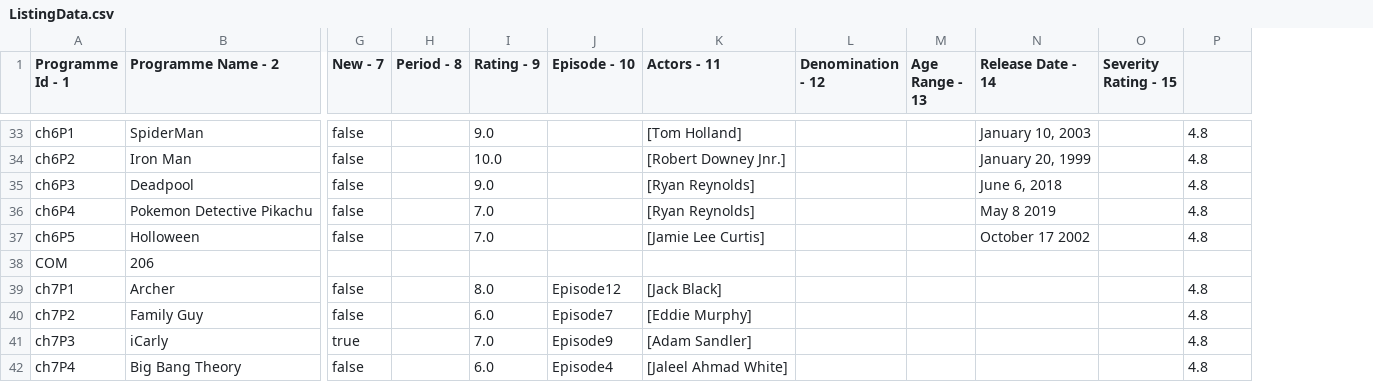
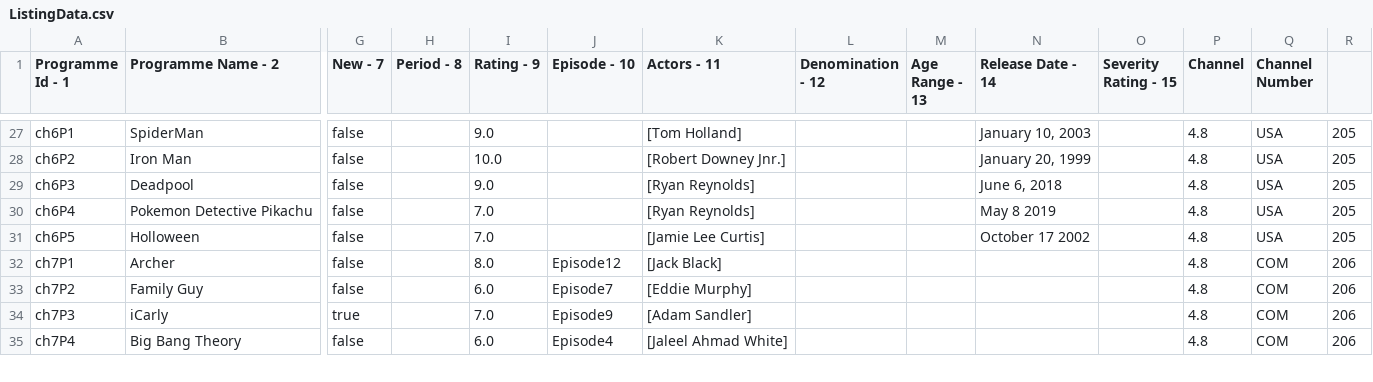
Before and after one commit to dorianbucknor/JCTCL-Cable-Tv, a CSV file: ListingData.csv, drawn as a sheet; only a part is shown, gaps mark what is left out; removed rows and columns are numbered as before the commit, all else as after; rows hold the shown columns only; the diff covers the shown part only; the diff names each change by its address in the sheet, - before the commit and + after, or states it on an @@ line.

```diff
--- a/ListingData.csv
+++ b/ListingData.csv
+column Q (Channel Number), rows 27-35: USA | USA | USA | USA | USA | COM | COM | COM | COM
+column R, rows 27-35: 205 | 205 | 205 | 205 | 205 | 206 | 206 | 206 | 206
-P1: (empty)
+P1: Channel
-row 38: COM | 206
```
Also changed, not shown: 6 removed rows elsewhere in this file, MarkedProgrammes.csv, 39 other files.
